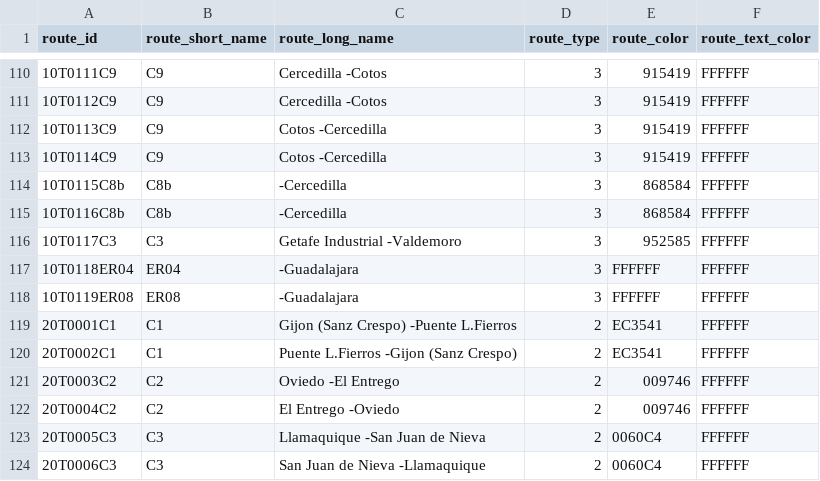
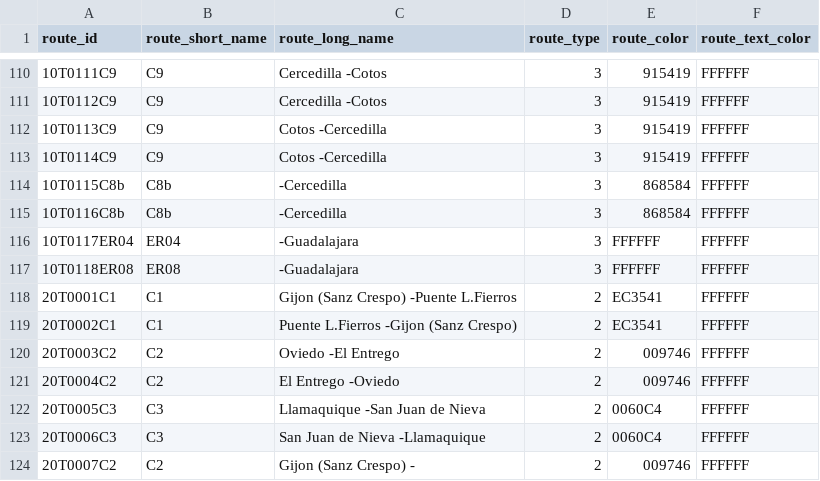
Before and after one commit to WireNext/cercaniasgtfs, a CSV file: data_csv/routes.csv, drawn as a sheet; only a part is shown, gaps mark what is left out; the shorter side is filled out with more unchanged rows.

```diff
--- a/data_csv/routes.csv
+++ b/data_csv/routes.csv
@@ -115,5 +115,4 @@ route_id,route_short_name,route_long_name,route_type,route_color,route_text_colo
 10T0116C8b ,C8b ,                                        -Cercedilla                              ,3,868584,FFFFFF
-10T0117C3  ,C3  ,Getafe Industrial                       -Valdemoro                               ,3,952585,FFFFFF
-10T0118ER04,ER04,                                        -Guadalajara                             ,3,FFFFFF,FFFFFF
-10T0119ER08,ER08,                                        -Guadalajara                             ,3,FFFFFF,FFFFFF
+10T0117ER04,ER04,                                        -Guadalajara                             ,3,FFFFFF,FFFFFF
+10T0118ER08,ER08,                                        -Guadalajara                             ,3,FFFFFF,FFFFFF
 20T0001C1  ,C1  ,Gijon (Sanz Crespo)                     -Puente L.Fierros                        ,2,EC3541,FFFFFF
```
Also changed, not shown: data_csv/calendar.csv.
